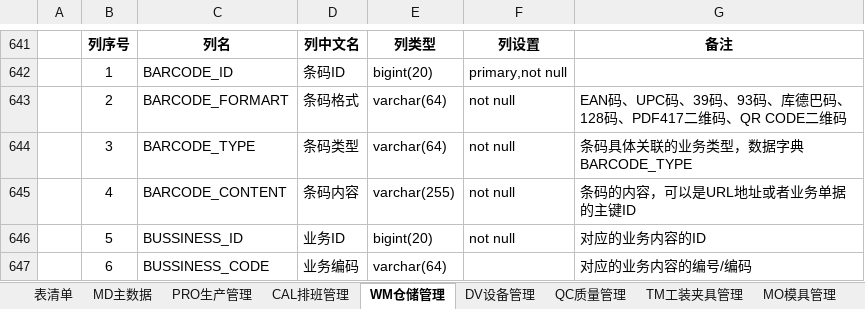
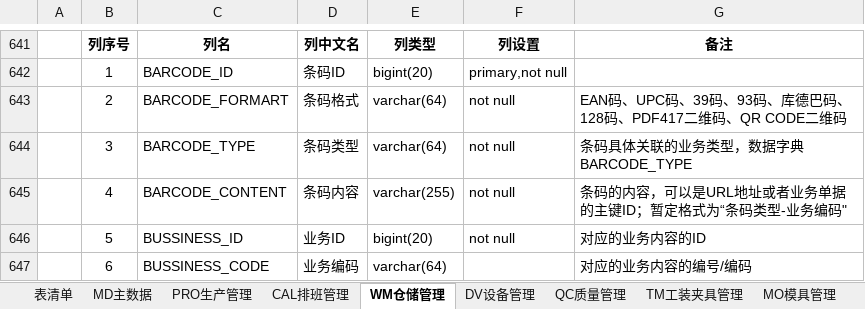
Before and after one commit to sparklefire/ktg-mes, an Excel workbook: doc/设计文档/数据库设计/数据库设计.xlsx, sheet WM仓储管理, drawn as a sheet; only a part is shown, gaps mark what is left out; values as stored, in another font and other column widths than the file's, no borders; the diff covers the shown part only; the diff names each change by its address in the sheet, - before the commit and + after, or states it on an @@ line.

```diff
--- a/doc/设计文档/数据库设计/数据库设计.xlsx (sheet WM仓储管理)
+++ b/doc/设计文档/数据库设计/数据库设计.xlsx (sheet WM仓储管理)
-G645: 条码的内容，可以是URL地址或者业务单据的主键ID
+G645: 条码的内容，可以是URL地址或者业务单据的主键ID；暂定格式为“条码类型-业务编码"
```
Also changed, not shown: 73 added rows elsewhere in this sheet, sheet 表清单, 7 other files.
